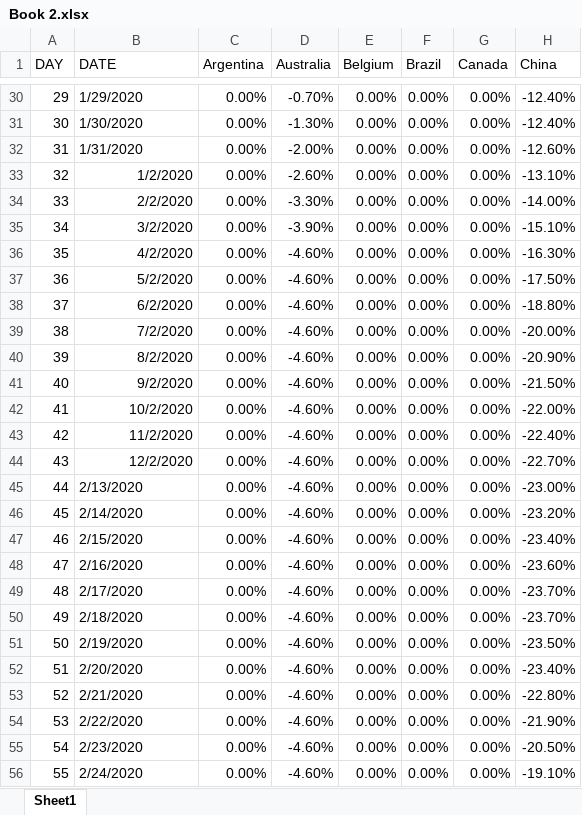
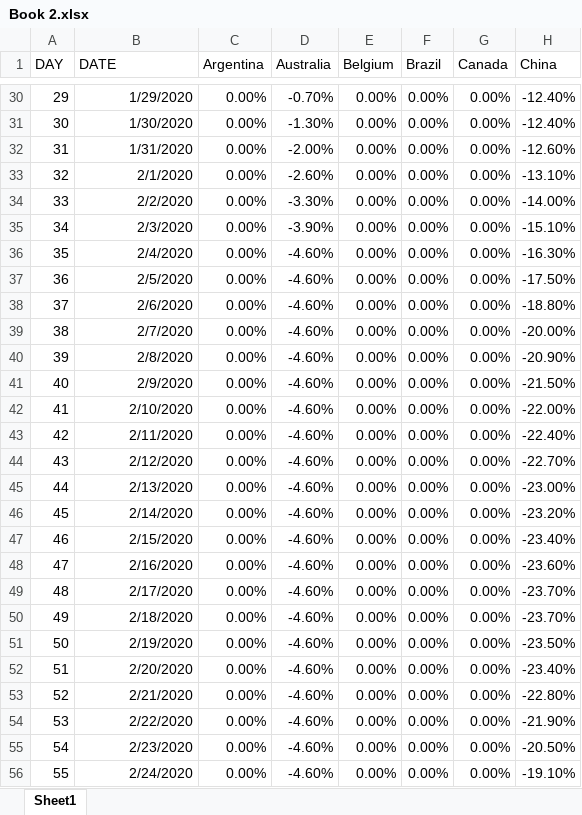
Before and after one commit to saikrishna-prathapaneni/covid19_and_pollution, an Excel workbook: Book 2.xlsx, sheet Sheet1, drawn as a sheet; only a part is shown, gaps mark what is left out; values as stored, in another font and other column widths than the file's, no borders; the diff covers the shown part only; the diff names each change by its address in the sheet, - before the commit and + after, or states it on an @@ line.

```diff
--- a/Book 2.xlsx (sheet Sheet1)
+++ b/Book 2.xlsx (sheet Sheet1)
-B30:B32 alignment: left
+B30:B32 alignment: right
-B33 (DATE): 1/2/2020
+B33 (DATE): 2/1/2020
-B35 (DATE): 3/2/2020
+B35 (DATE): 2/3/2020
-B36 (DATE): 4/2/2020
+B36 (DATE): 2/4/2020
-B37 (DATE): 5/2/2020
+B37 (DATE): 2/5/2020
-B38 (DATE): 6/2/2020
+B38 (DATE): 2/6/2020
-B39 (DATE): 7/2/2020
+B39 (DATE): 2/7/2020
-B40 (DATE): 8/2/2020
+B40 (DATE): 2/8/2020
-B41 (DATE): 9/2/2020
+B41 (DATE): 2/9/2020
-B42 (DATE): 10/2/2020
+B42 (DATE): 2/10/2020
-B43 (DATE): 11/2/2020
+B43 (DATE): 2/11/2020
-B44 (DATE): 12/2/2020
+B44 (DATE): 2/12/2020
-B45:B56 alignment: left
+B45:B56 alignment: right
```
Also changed, not shown: 33 edited cells and cell formats elsewhere in this sheet, 7 other files.
